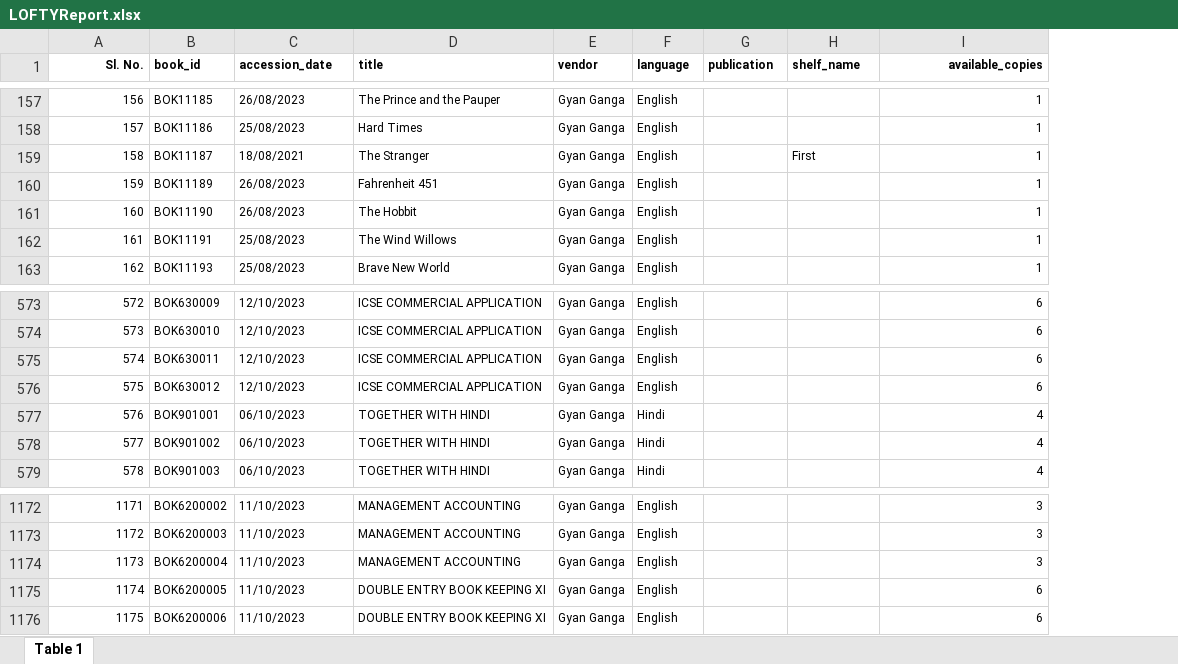
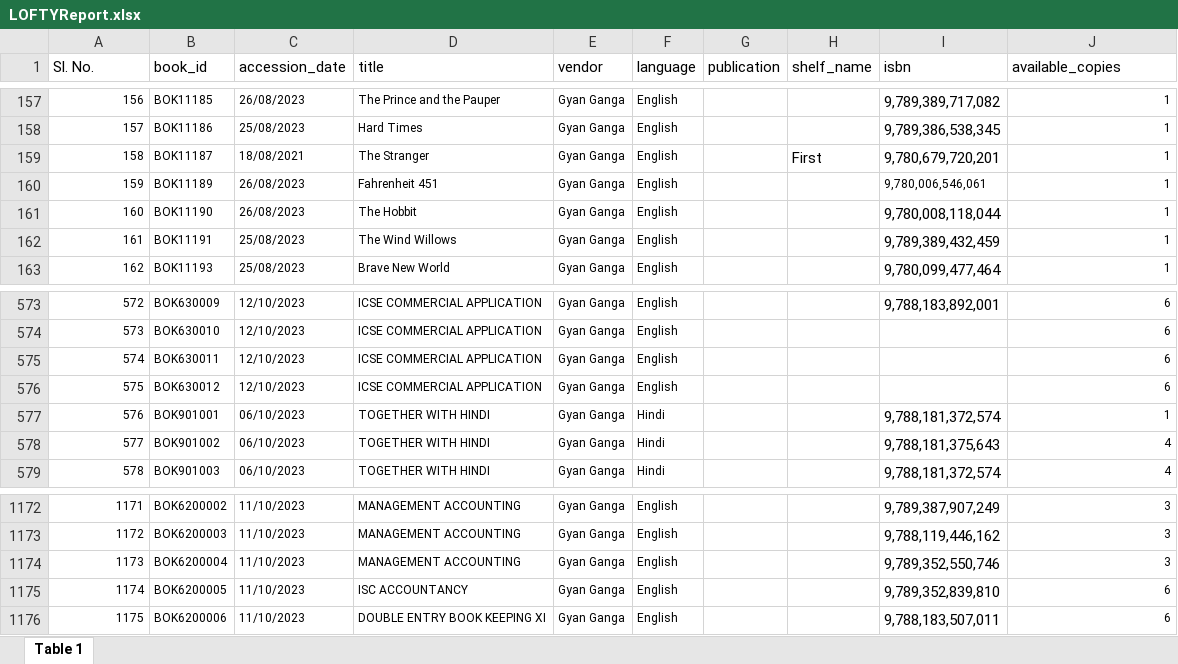
Before and after one commit to jhaji12/library_management_backend, an Excel workbook: LOFTYReport.xlsx, sheet Table 1, drawn as a sheet; only a part is shown, gaps mark what is left out; values as stored, in another font and other column widths than the file's, no borders; addresses are those after the commit; the diff covers the shown part only; the diff names each change by its address in the sheet, - before the commit and + after, or states it on an @@ line.

```diff
--- a/LOFTYReport.xlsx (sheet Table 1)
+++ b/LOFTYReport.xlsx (sheet Table 1)
+column I (isbn), rows 157-163: 9,789,389,717,082 | 9,789,386,538,345 | 9,780,679,720,201 | 9,780,006,546,061 | 9,780,008,118,044 | 9,789,389,432,459 | 9,780,099,477,464; rows 573-579: 9,788,183,892,001 |  |  |  | 9,788,181,372,574 | 9,788,181,375,643 | 9,788,181,372,574; rows 1172-1176: 9,789,387,907,249 | 9,788,119,446,162 | 9,789,352,550,746 | 9,789,352,839,810 | 9,788,183,507,011
-A1:H1 bold: on
+A1:H1 bold: off, text size: larger
-A1 alignment: right
+A1 alignment: left
@@ J1 bold: on → off, text size: larger, alignment: right → left @@
@@ H159 text size: larger @@
-J577 (available_copies): 4
+J577 (available_copies): 1
-D1175 (title): DOUBLE ENTRY BOOK KEEPING XI
+D1175 (title): ISC ACCOUNTANCY
```
Also changed, not shown: 6 added rows, 3 edited cells and cell formats elsewhere in this sheet, 6 other files.
